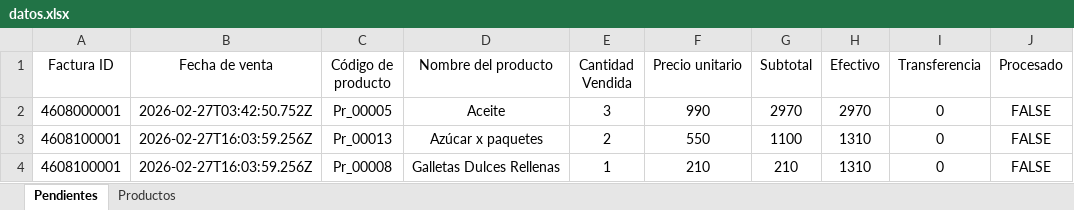
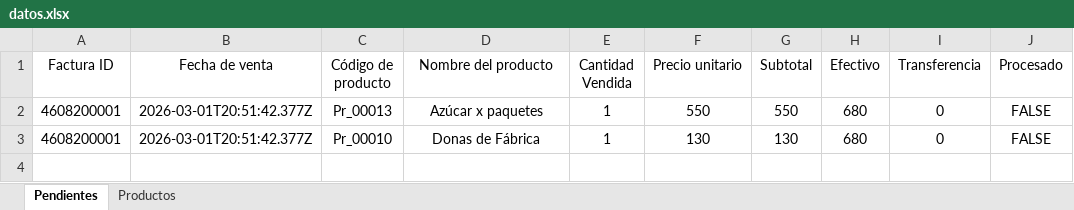
Before and after one commit to amontagne02/webapp-beta, an Excel workbook: data/datos.xlsx, sheet Pendientes, drawn as a sheet; values as stored, in another font and other column widths than the file's, no borders; table styles not drawn; removed rows and columns are numbered as before the commit, all else as after; the diff names each change by its address in the sheet, - before the commit and + after, or states it on an @@ line.

Commit message:
Generar factura corregido con eliminacion del ajuste de 1900

```diff
--- a/data/datos.xlsx (sheet Pendientes)
+++ b/data/datos.xlsx (sheet Pendientes)
-row 2: 4608000001 | 2026-02-27T03:42:50.752Z | Pr_00005 | Aceite | 3 | 990 | 2970 | 2970 | 0 | FALSE
-A2 (Factura ID): 4608100001
+A2 (Factura ID): 4608200001
-B2 (Fecha de venta): 2026-02-27T16:03:59.256Z
+B2 (Fecha de venta): 2026-03-01T20:51:42.377Z
-E2 (Cantidad Vendida): 2
+E2 (Cantidad Vendida): 1
-G2 (Subtotal): 1100
+G2 (Subtotal): 550
-H2 (Efectivo): 1310
+H2 (Efectivo): 680
-row 4: 4608100001 | 2026-02-27T16:03:59.256Z | Pr_00008 | Galletas Dulces Rellenas | 1 | 210 | 210 | 1310 | 0 | FALSE
+row 3: 4608200001 | 2026-03-01T20:51:42.377Z | Pr_00010 | Donas de Fábrica | 1 | 130 | 130 | 680 | 0 | FALSE
```
Also changed, not shown: sheet Productos, 1 other file.
